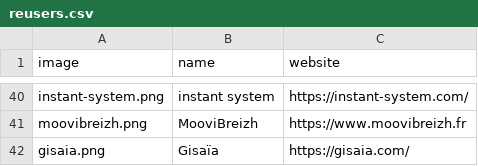
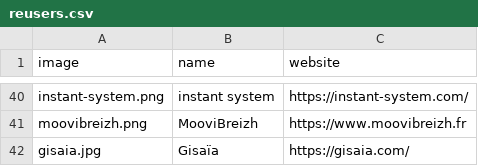
Before and after one commit to etalab/transport-site, a CSV file: apps/transport/priv/reusers.csv, drawn as a sheet; only a part is shown, gaps mark what is left out.

```diff
--- a/apps/transport/priv/reusers.csv
+++ b/apps/transport/priv/reusers.csv
@@ -41,2 +41,2 @@ instant-system.png;instant system;https://instant-system.com/
 moovibreizh.png;MooviBreizh;https://www.moovibreizh.fr
-gisaia.png;Gisaïa;https://gisaia.com/
+gisaia.jpg;Gisaïa;https://gisaia.com/
```
Also changed, not shown: 2 other files.
